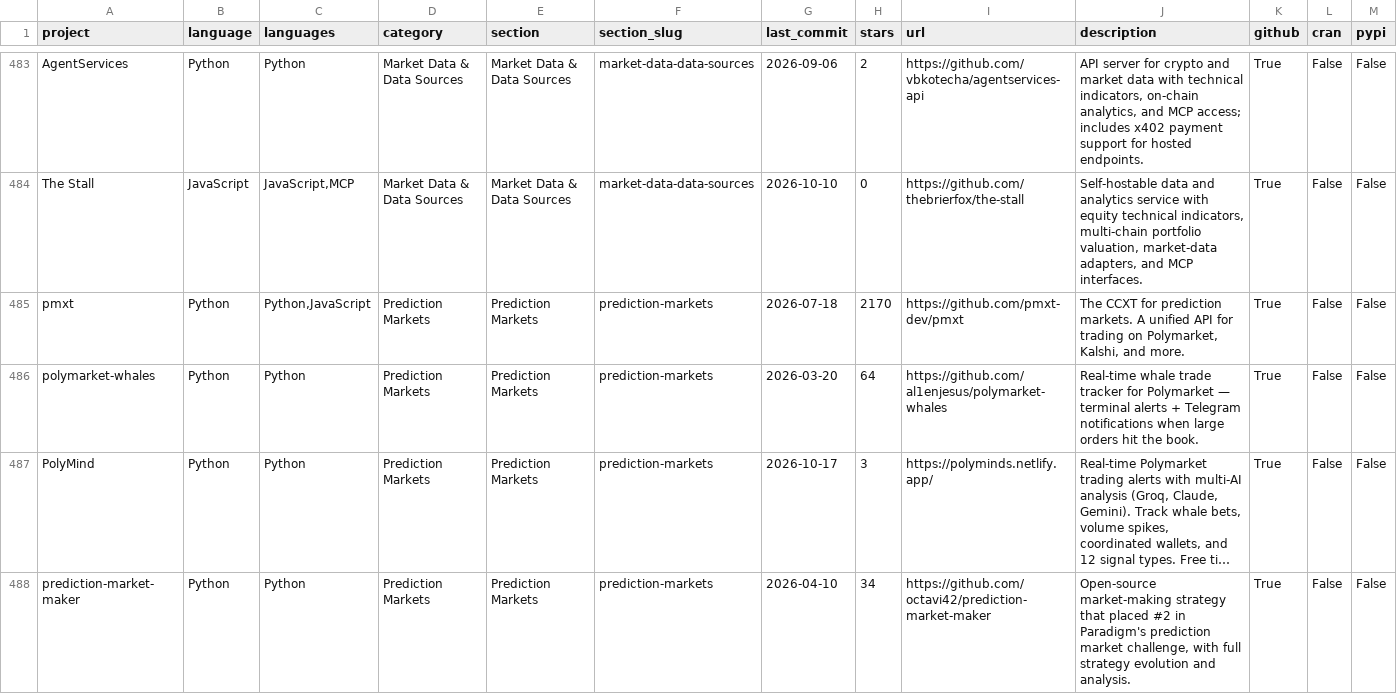
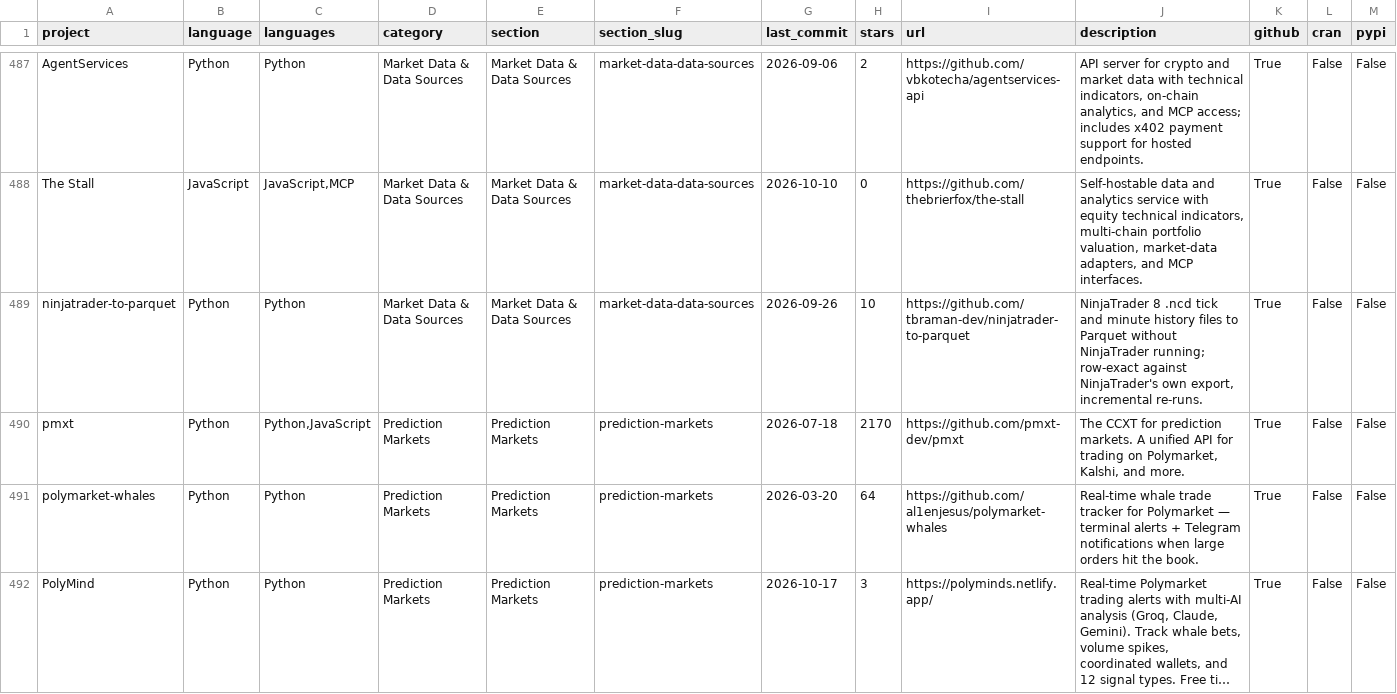
Before and after one commit to wilsonfreitas/awesome-quant, a CSV file: projects.csv, drawn as a sheet; only a part is shown, gaps mark what is left out; the shorter side is filled out with more unchanged rows; long unchanged cells end in …; rows hold the shown columns only; the diff covers the shown part only; the diff names each change by its address in the sheet, - before the commit and + after, or states it on an @@ line.

```diff
--- a/projects.csv
+++ b/projects.csv
+row 489: ninjatrader-to-parquet | Python | Python | Market Data & Data Sources | Market Data & Data Sources | market-data-data-sources | 2026-09-26 | 10 | https://github.com/tbraman-dev/ninjatrader-to-parquet | NinjaTrader 8 .ncd tick and minute history files to Parquet without NinjaTrader running; row-exact against NinjaTrader's own export, incremental re-runs. | True | False | False
```
Also changed, not shown: 5 added rows and 6 edited cells elsewhere in this file, 1 other file.
